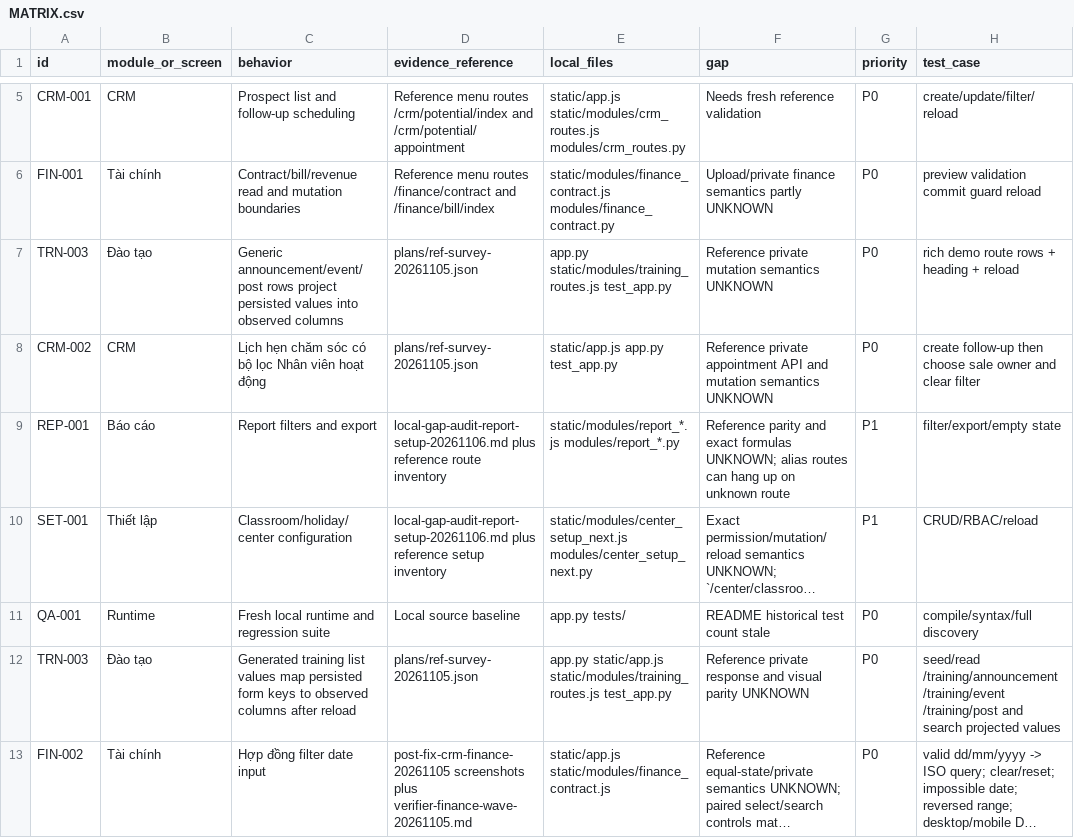
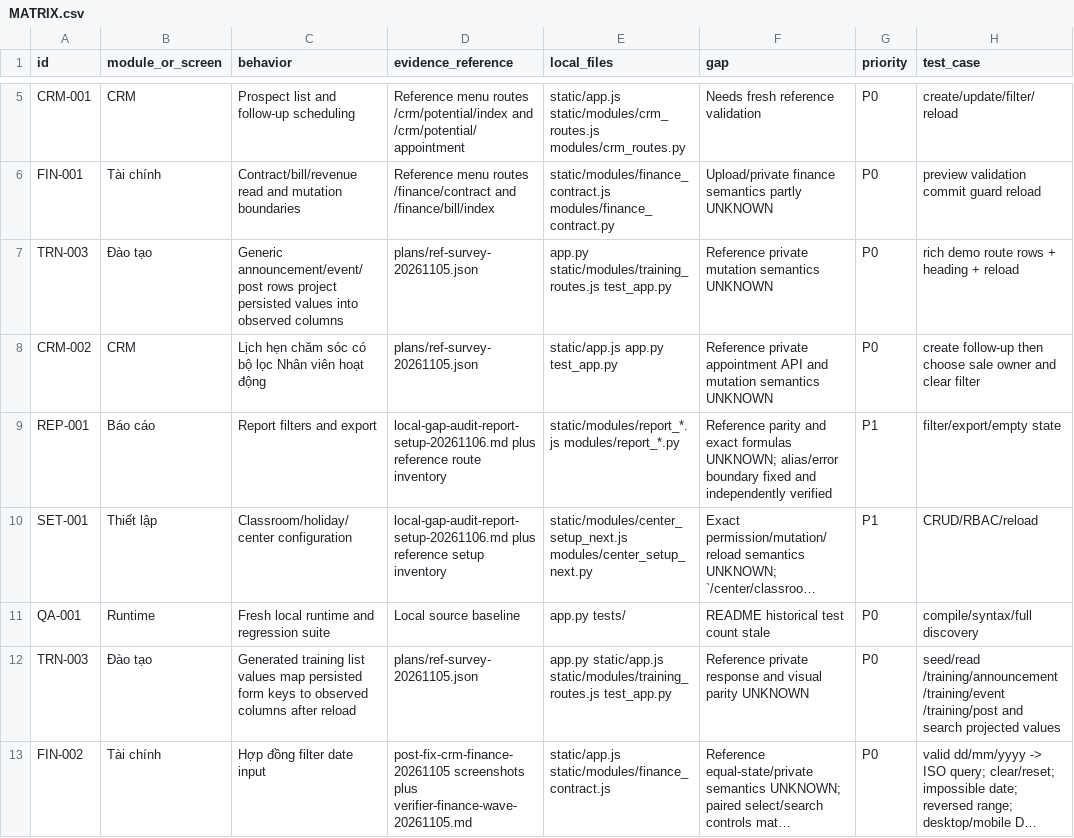
Before and after one commit to NamAIEngineer/center-edu-CLC, a CSV file: docs/parity/MATRIX.csv, drawn as a sheet; only a part is shown, gaps mark what is left out; long unchanged cells end in …; the diff names each change by its address in the sheet, - before the commit and + after, or states it on an @@ line.

Commit message:
docs(center): close resolved report alias wording

```diff
--- a/docs/parity/MATRIX.csv
+++ b/docs/parity/MATRIX.csv
-F9 (gap): …formulas UNKNOWN; alias routes can hang up on unknown route
+F9 (gap): …formulas UNKNOWN; alias/error boundary fixed and independently verified
```
Also changed, not shown: 2 other files.
